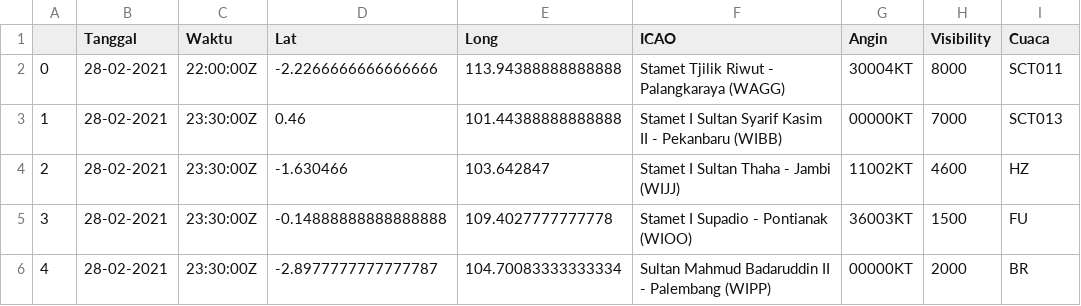
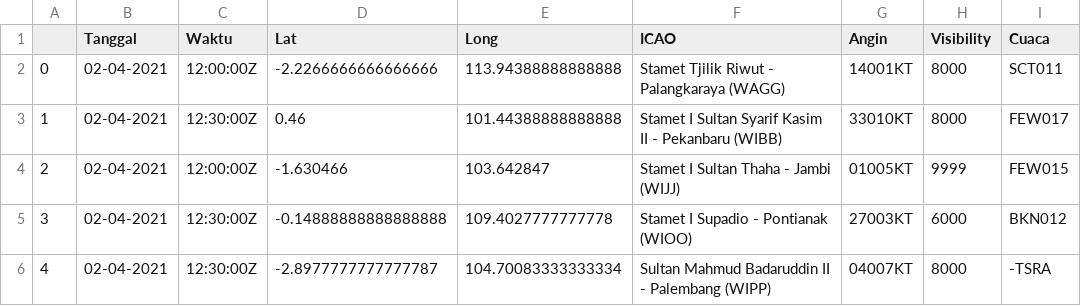
Before and after one commit to miko89/spartan_fdrs, a CSV file: data/visibility.csv, drawn as a sheet.

```diff
--- a/data/visibility.csv
+++ b/data/visibility.csv
@@ -1,6 +1,6 @@
 ,Tanggal,Waktu,Lat,Long,ICAO,Angin,Visibility,Cuaca
-0,28-02-2021,22:00:00Z	,-2.2266666666666666,113.94388888888888,Stamet Tjilik Riwut - Palangkaraya (WAGG),30004KT,8000,SCT011
-1,28-02-2021,23:30:00Z	,0.46,101.44388888888888,Stamet I Sultan Syarif Kasim II - Pekanbaru (WIBB),00000KT,7000,SCT013
-2,28-02-2021,23:30:00Z	,-1.630466,103.642847,Stamet I Sultan Thaha - Jambi (WIJJ),11002KT,4600,HZ
-3,28-02-2021,23:30:00Z	,-0.14888888888888888,109.4027777777778,Stamet I Supadio - Pontianak (WIOO),36003KT,1500,FU
-4,28-02-2021,23:30:00Z	,-2.8977777777777787,104.70083333333334,Sultan Mahmud Badaruddin II - Palembang (WIPP),00000KT,2000,BR
+0,02-04-2021,12:00:00Z	,-2.2266666666666666,113.94388888888888,Stamet Tjilik Riwut - Palangkaraya (WAGG),14001KT,8000,SCT011
+1,02-04-2021,12:30:00Z	,0.46,101.44388888888888,Stamet I Sultan Syarif Kasim II - Pekanbaru (WIBB),33010KT,8000,FEW017
+2,02-04-2021,12:00:00Z	,-1.630466,103.642847,Stamet I Sultan Thaha - Jambi (WIJJ),01005KT,9999,FEW015
+3,02-04-2021,12:30:00Z	,-0.14888888888888888,109.4027777777778,Stamet I Supadio - Pontianak (WIOO),27003KT,6000,BKN012
+4,02-04-2021,12:30:00Z	,-2.8977777777777787,104.70083333333334,Sultan Mahmud Badaruddin II - Palembang (WIPP),04007KT,8000,-TSRA
```
Also changed, not shown: 21 other files.
